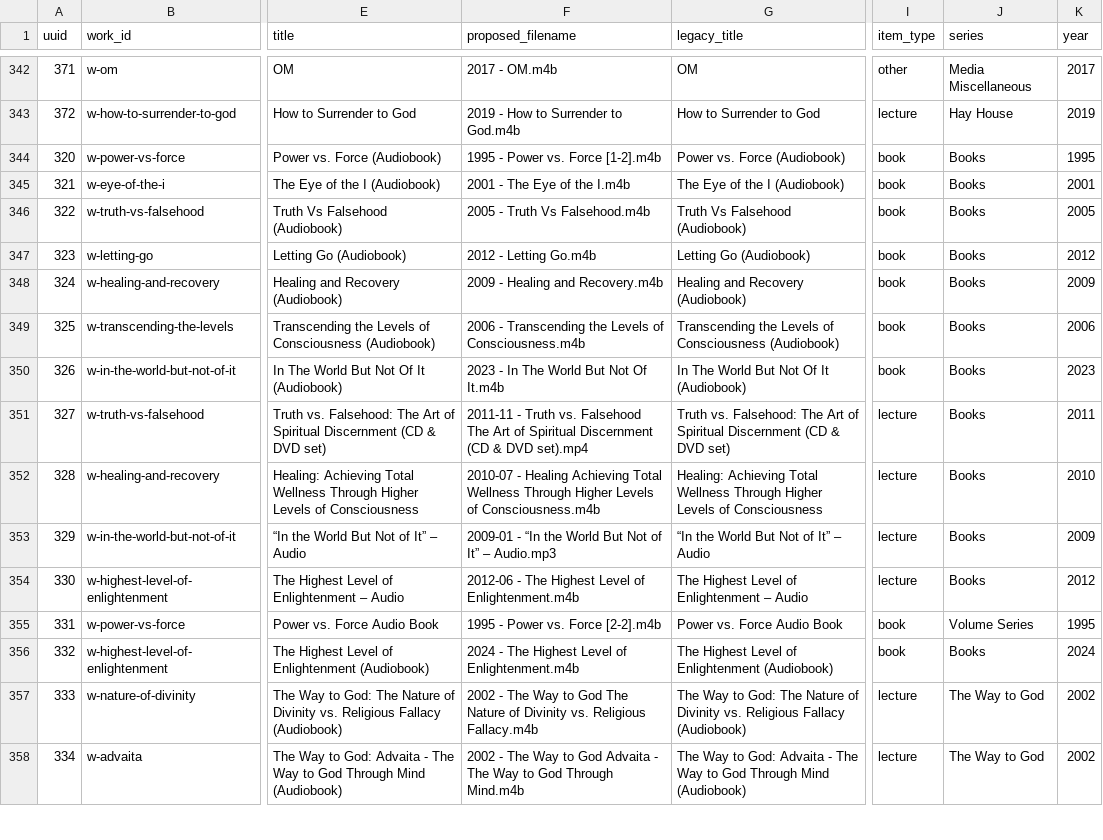
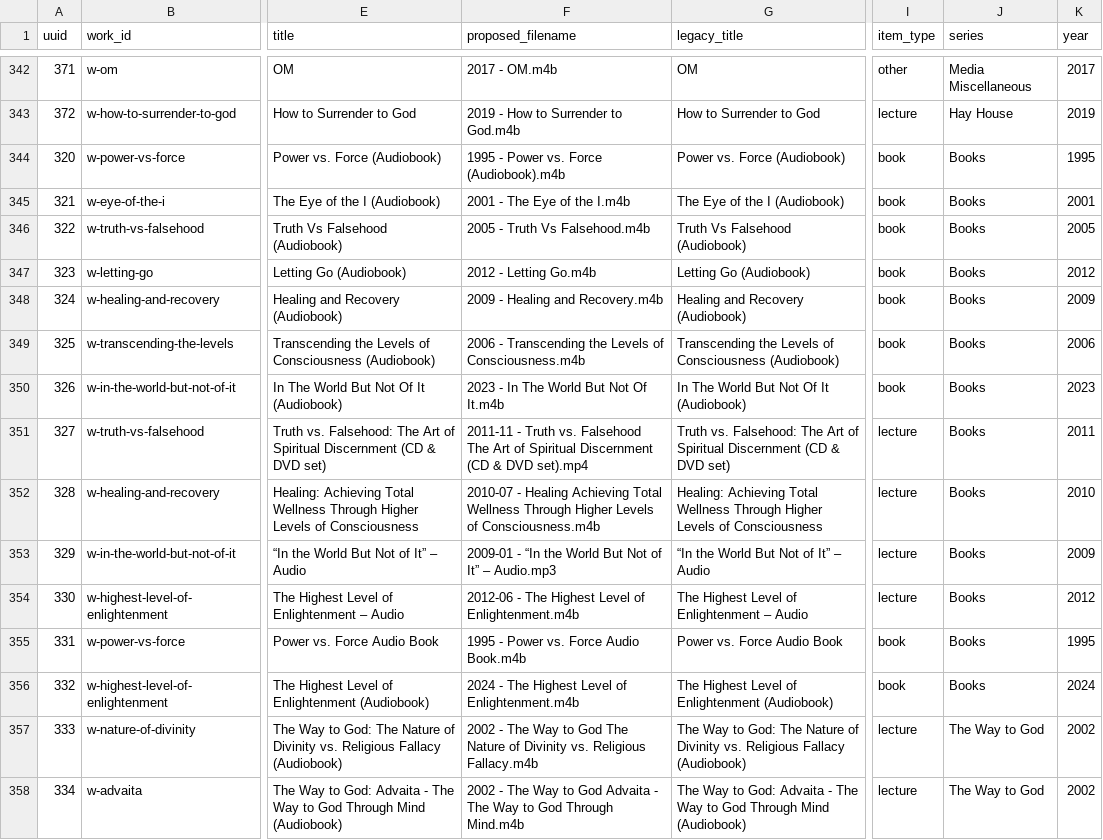
Before and after one commit to 56eli/docsheet, a CSV file: data/research_master_draft.csv, drawn as a sheet; only a part is shown, gaps mark what is left out; the diff names each change by its address in the sheet, - before the commit and + after, or states it on an @@ line.

```diff
--- a/data/research_master_draft.csv
+++ b/data/research_master_draft.csv
-F344 (proposed_filename): 1995 - Power vs. Force [1-2].m4b
+F344 (proposed_filename): 1995 - Power vs. Force (Audiobook).m4b
-F355 (proposed_filename): 1995 - Power vs. Force [2-2].m4b
+F355 (proposed_filename): 1995 - Power vs. Force Audio Book.m4b
-J355 (series): Volume Series
+J355 (series): Books
```
Also changed, not shown: data/edition_promotions.csv, data/filename_proposal_YYYYMM.csv, 6 other files.
